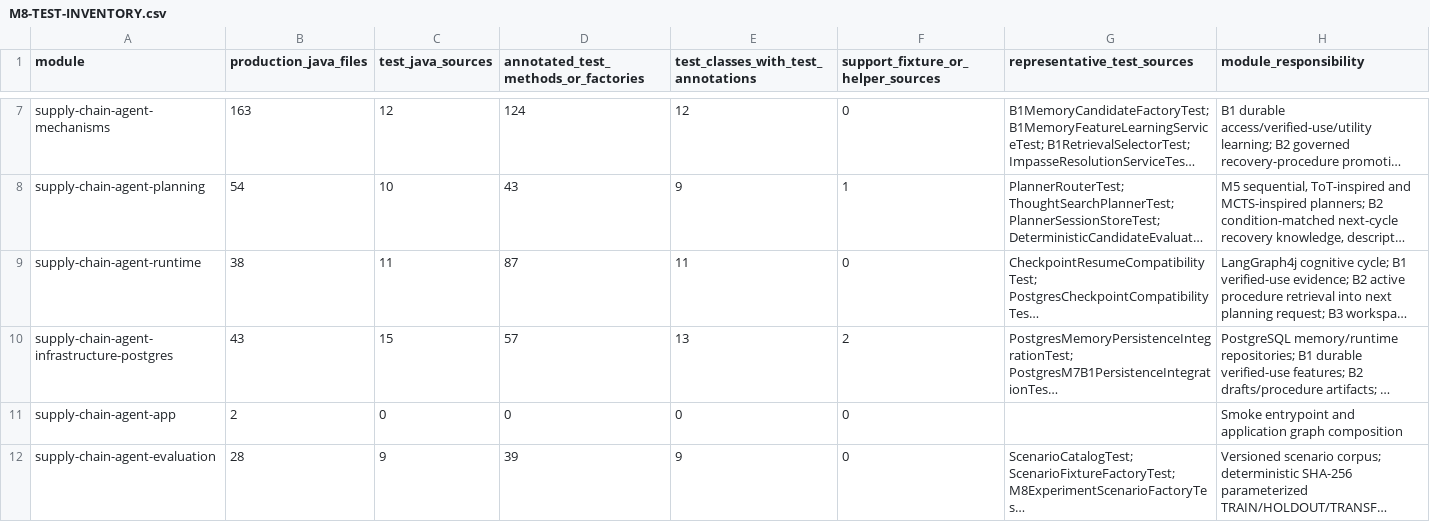
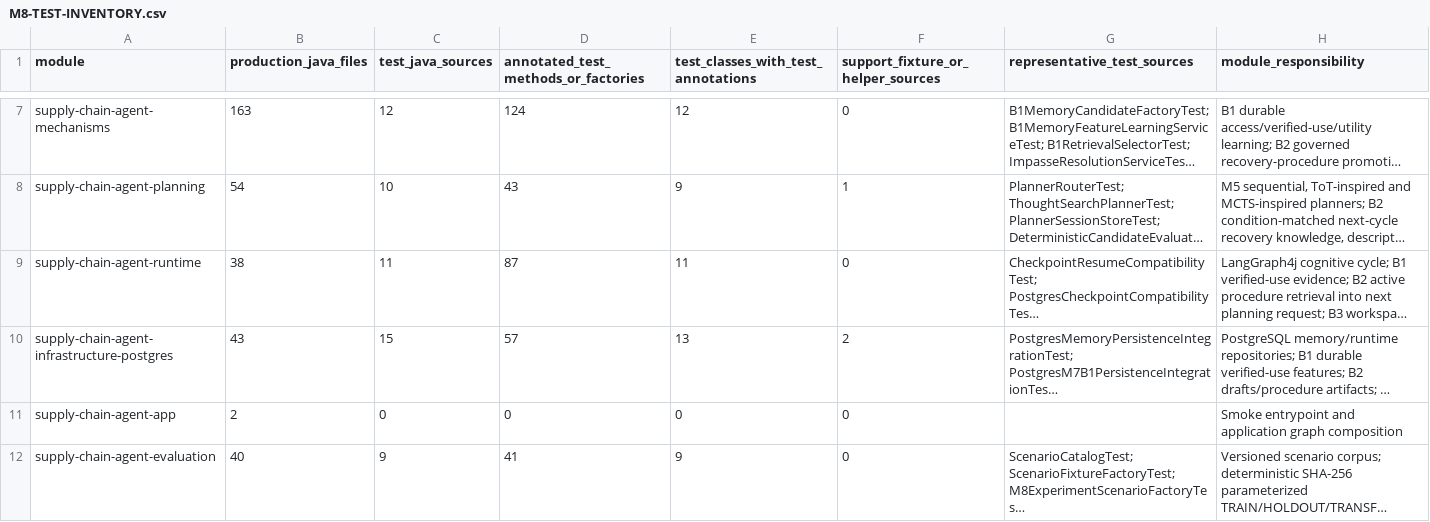
Before and after one commit to hmar000001-boop/supply-chain-agent, a CSV file: docs/phase8/M8-TEST-INVENTORY.csv, drawn as a sheet; only a part is shown, gaps mark what is left out; long unchanged cells end in …; the diff names each change by its address in the sheet, - before the commit and + after, or states it on an @@ line.

```diff
--- a/docs/phase8/M8-TEST-INVENTORY.csv
+++ b/docs/phase8/M8-TEST-INVENTORY.csv
-B12 (production_java_files): 28
+B12 (production_java_files): 40
-D12: 39
+D12: 41
```
Also changed, not shown: CHANGE_MANIFEST.csv, 24 other files.
